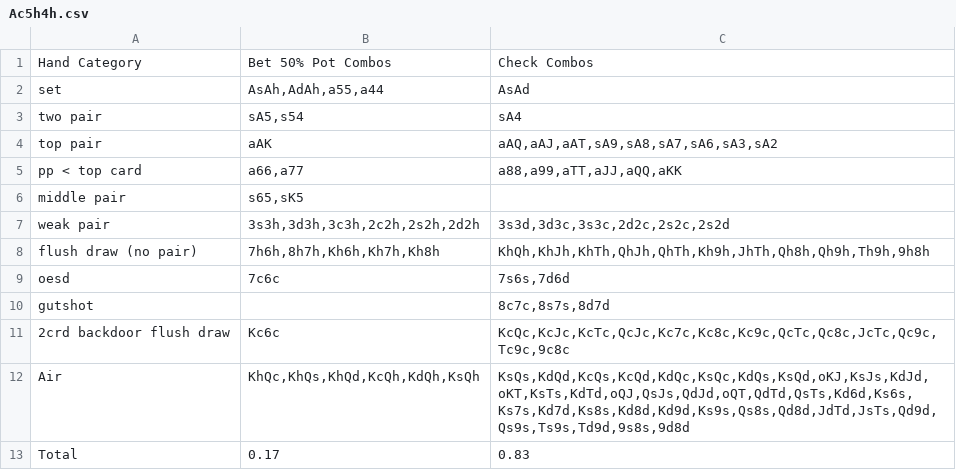
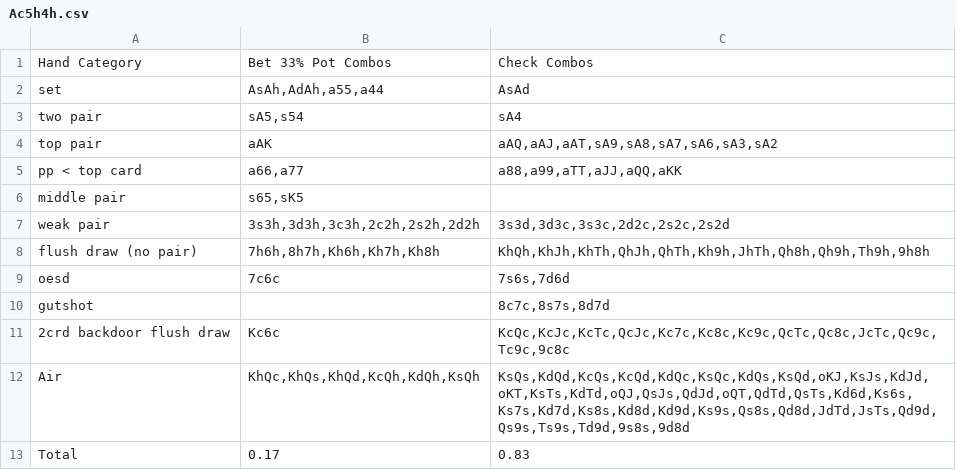
Before and after one commit to M3r1/poker_scripts, a CSV file: Data/GIL_FLOPS/LJ_vs_BTN/LJ/UNPAIRED_TWO_TONE/Ac5h4h.csv, drawn as a sheet.

Commit message:
drill flops

```diff
--- a/Data/GIL_FLOPS/LJ_vs_BTN/LJ/UNPAIRED_TWO_TONE/Ac5h4h.csv
+++ b/Data/GIL_FLOPS/LJ_vs_BTN/LJ/UNPAIRED_TWO_TONE/Ac5h4h.csv
@@ -1,2 +1,2 @@
-Hand Category,Bet 50% Pot Combos,Check Combos
+Hand Category,Bet 33% Pot Combos,Check Combos
 set,"AsAh,AdAh,a55,a44","AsAd"
```
Also changed, not shown: Data/GIL_FLOPS/LJ_vs_BTN/LJ/UNPAIRED_TWO_TONE/Js4c3c.csv, Data/GIL_FLOPS/LJ_vs_BTN/LJ/UNPAIRED_TWO_TONE/KcQh9h.csv, 3 other files.
